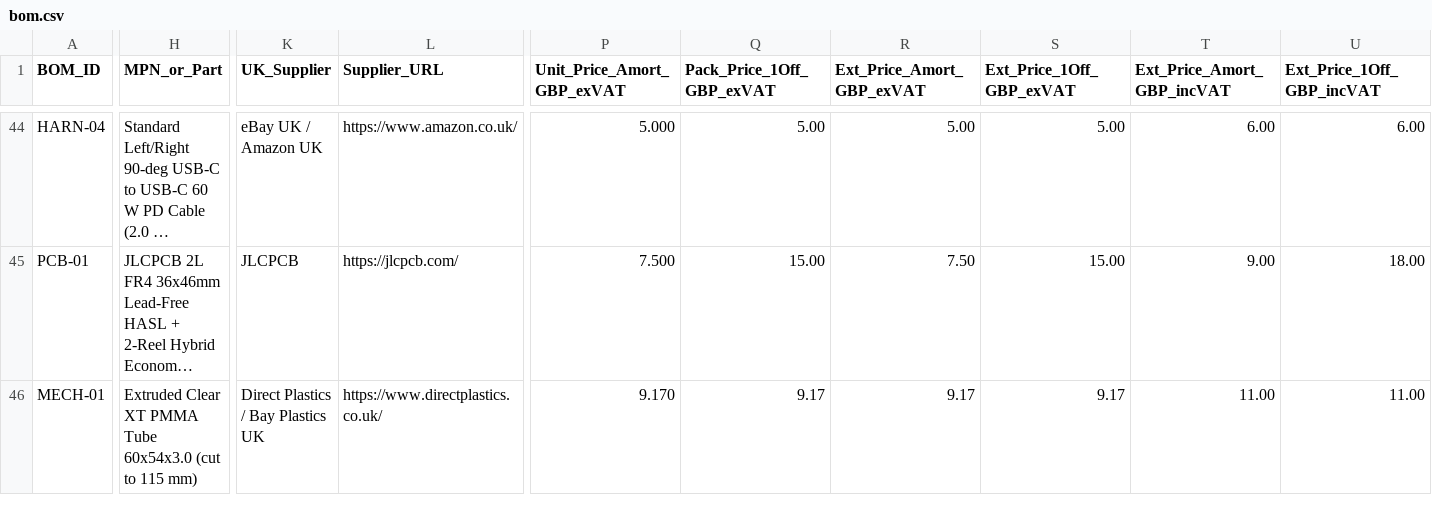
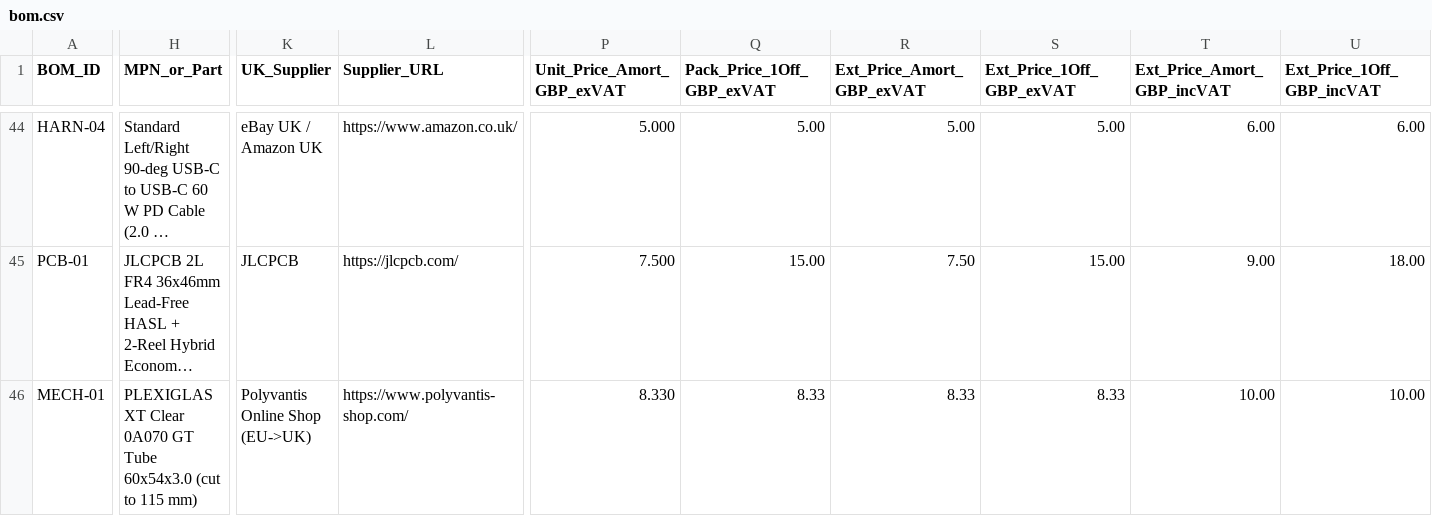
Before and after one commit to alimuldal/lepiled, a CSV file: bom/bom.csv, drawn as a sheet; only a part is shown, gaps mark what is left out; long unchanged cells end in …; the diff covers the shown part only; the diff names each change by its address in the sheet, - before the commit and + after, or states it on an @@ line.

Commit message:
Log live-verified Polyvantis, Aluminium Online, Mouser UK, and Convoylight orders in BOM

```diff
--- a/bom/bom.csv
+++ b/bom/bom.csv
-H46 (MPN_or_Part): Extruded Clear XT PMMA Tube 60x54x3.0…
+H46 (MPN_or_Part): PLEXIGLAS XT Clear 0A070 GT Tube 60x54x3.0…
-K46 (UK_Supplier): Direct Plastics / Bay Plastics UK
+K46 (UK_Supplier): Polyvantis Online Shop (EU->UK)
-L46 (Supplier_URL): https://www.directplastics.co.uk/
+L46 (Supplier_URL): https://www.polyvantis-shop.com/
-P46 (Unit_Price_Amort_GBP_exVAT): 9.170
+P46 (Unit_Price_Amort_GBP_exVAT): 8.330
-Q46 (Pack_Price_1Off_GBP_exVAT): 9.17
+Q46 (Pack_Price_1Off_GBP_exVAT): 8.33
-R46 (Ext_Price_Amort_GBP_exVAT): 9.17
+R46 (Ext_Price_Amort_GBP_exVAT): 8.33
-S46 (Ext_Price_1Off_GBP_exVAT): 9.17
+S46 (Ext_Price_1Off_GBP_exVAT): 8.33
-T46 (Ext_Price_Amort_GBP_incVAT): 11.00
+T46 (Ext_Price_Amort_GBP_incVAT): 10.00
-U46 (Ext_Price_1Off_GBP_incVAT): 11.00
+U46 (Ext_Price_1Off_GBP_incVAT): 10.00
```
Also changed, not shown: 16 edited cells elsewhere in this file, mechanical_design/MECH_PARTS.csv, 4 other files.
